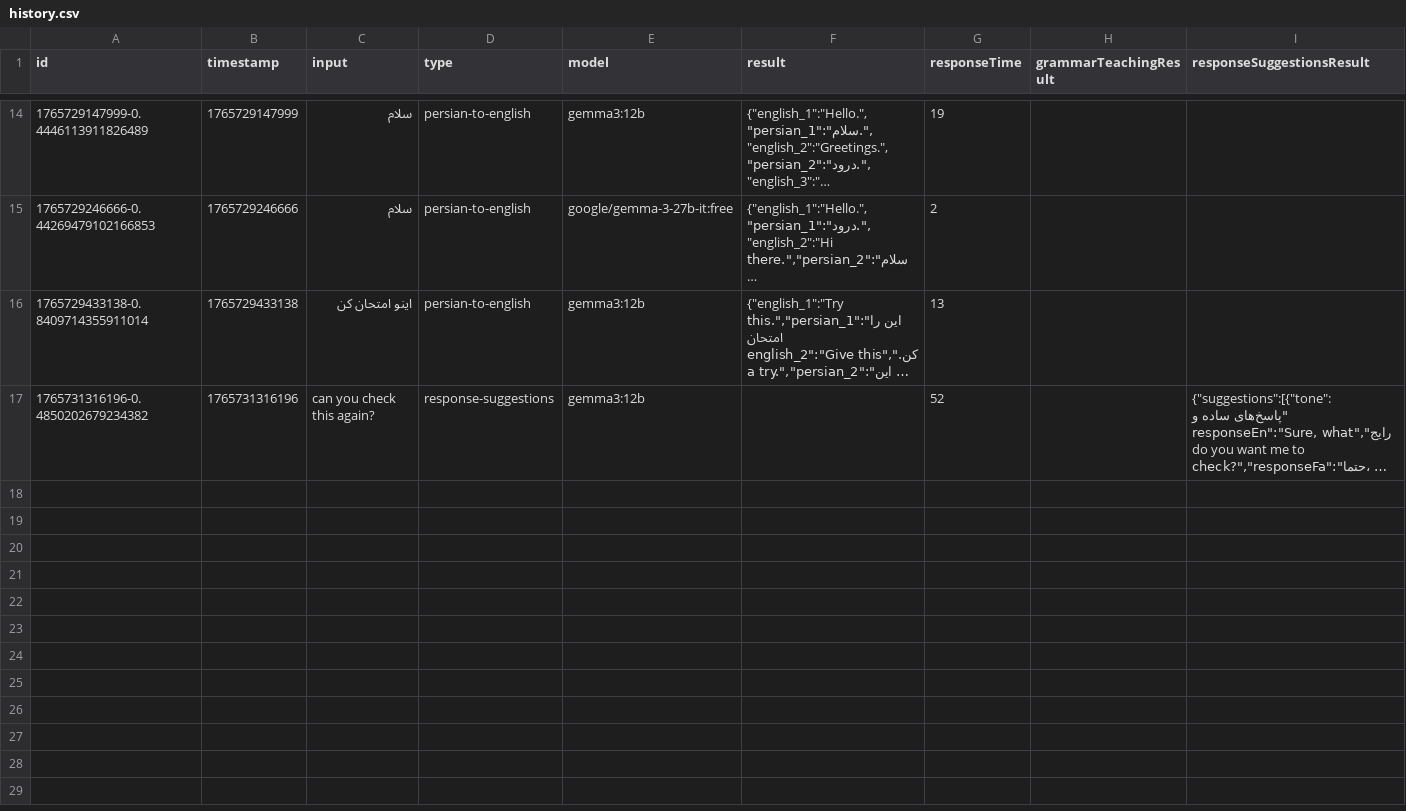
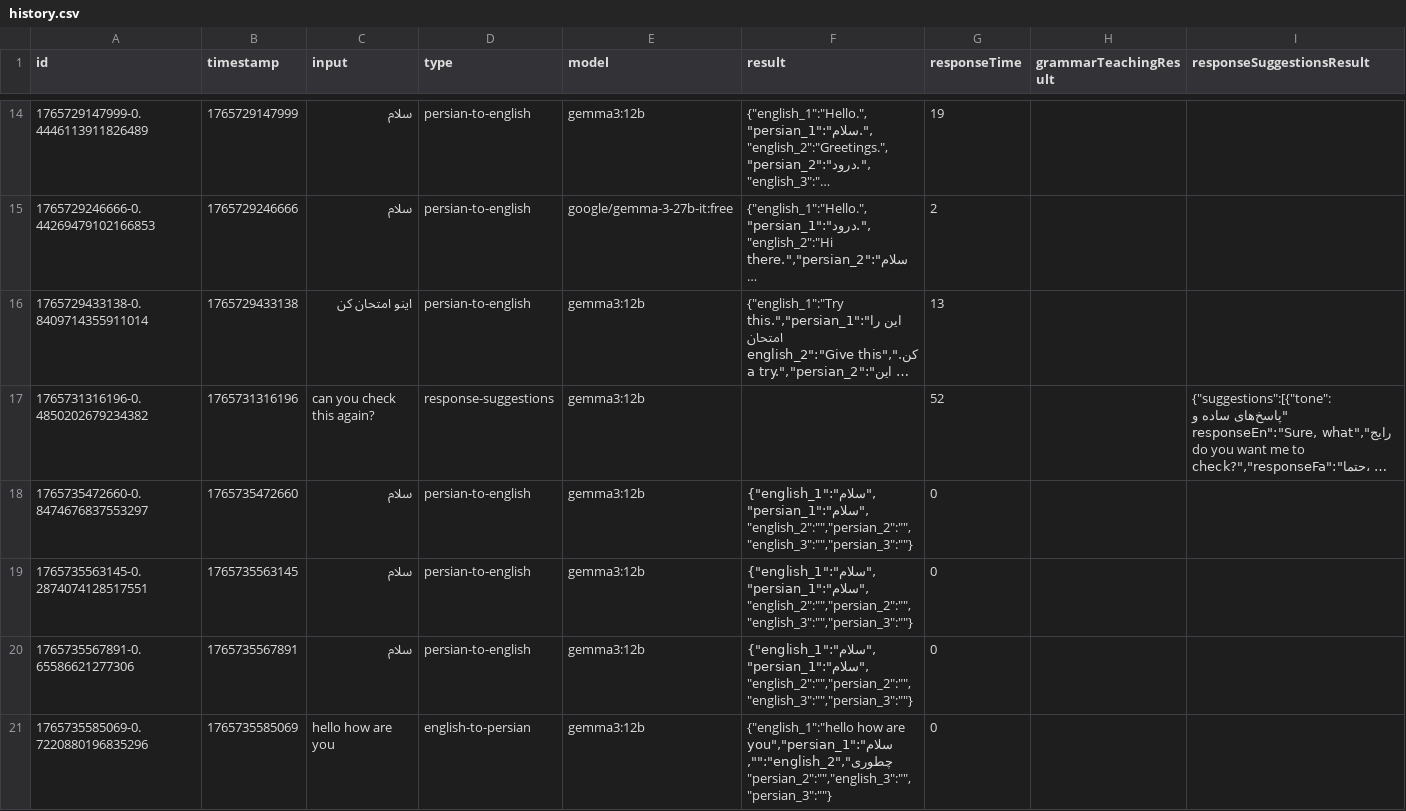
Before and after one commit to amirex128/AiTranslatorElectron, a CSV file: src/assets/history.csv, drawn as a sheet; only a part is shown, gaps mark what is left out; long unchanged cells end in …; the diff names each change by its address in the sheet, - before the commit and + after, or states it on an @@ line.

Commit message:
Implement quick translation feature with caching and configuration options
- Added a QuickTranslateProvider to manage the quick translation functionality, including text selection and display of translation results.
- Introduced QuickTranslateBox component for displaying translations in a floating box near the selected text.
- Implemented IPC handlers for quick translation requests and caching translations to improve performance.
- Updated environment configuration to include quick translate settings, allowing users to enable/disable the feature and set auto-close timeout.
- Enhanced the SettingsPage to allow configuration of quick translate shortcuts and options.
- Added a new hook for detecting text selection to trigger quick translations seamlessly.

```diff
--- a/src/assets/history.csv
+++ b/src/assets/history.csv
+row 18: 1765735472660-0.8474676837553297 | 1765735472660 | سلام | persian-to-english | gemma3:12b | {"english_1":"سلام","persian_1":"سلام","english_2":"","persian_2":"","english_3":"","persian_3":""} | 0
+row 19: 1765735563145-0.2874074128517551 | 1765735563145 | سلام | persian-to-english | gemma3:12b | {"english_1":"سلام","persian_1":"سلام","english_2":"","persian_2":"","english_3":"","persian_3":""} | 0
+row 20: 1765735567891-0.65586621277306 | 1765735567891 | سلام | persian-to-english | gemma3:12b | {"english_1":"سلام","persian_1":"سلام","english_2":"","persian_2":"","english_3":"","persian_3":""} | 0
+row 21: 1765735585069-0.7220880196835296 | 1765735585069 | hello how are you | english-to-persian | gemma3:12b | {"english_1":"hello how are you","persian_1":"سلام چطوری","english_2":"","persian_2":"","english_3":"","persian_3":""} | 0
```
Also changed, not shown: 18 other files.
